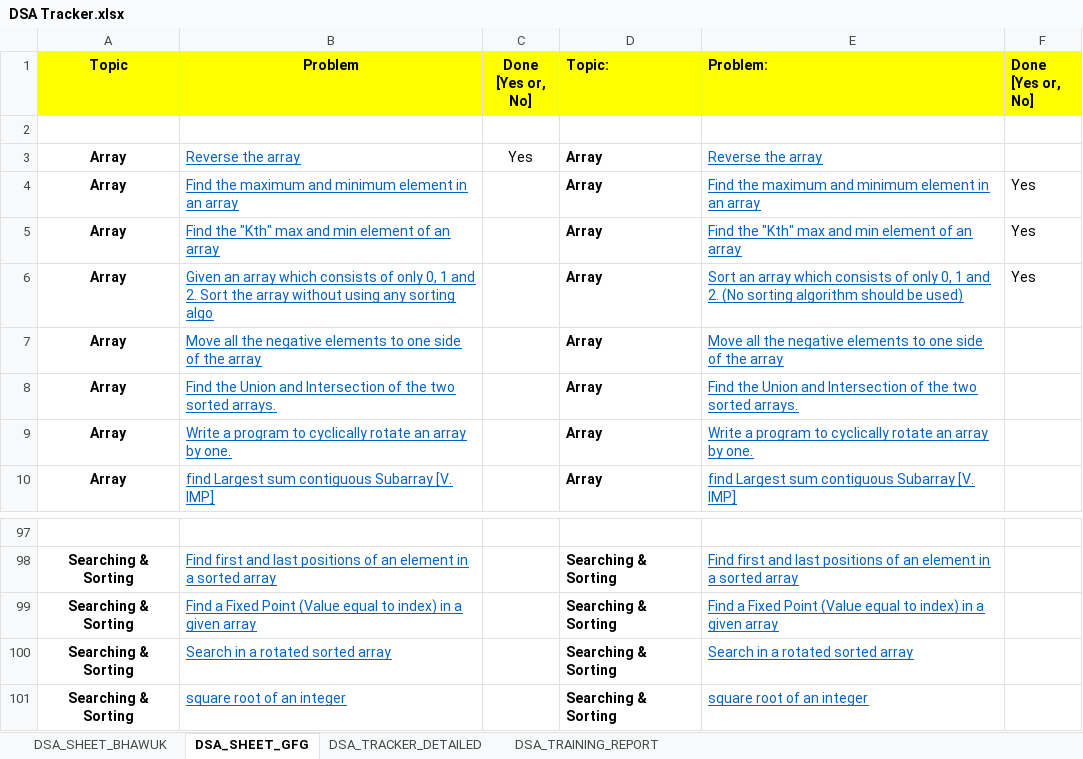
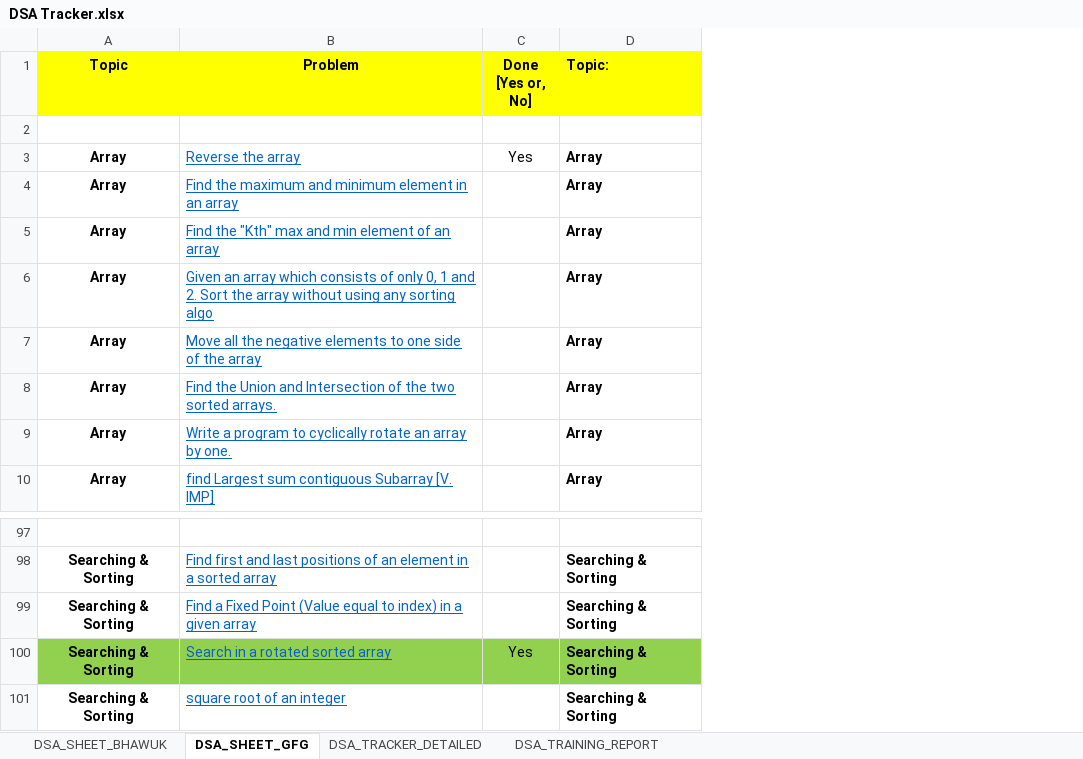
Before and after one commit to geeky-bhawuk-arora/data-structures-and-algorithms, an Excel workbook: DSA Tracker.xlsx, sheet DSA_SHEET_GFG, drawn as a sheet; only a part is shown, gaps mark what is left out; values as stored, in another font and other column widths than the file's, no borders; table styles not drawn; the diff names each change by its address in the sheet, - before the commit and + after, or states it on an @@ line.

Commit message:
Added file search_rotated_array.txt

```diff
--- a/DSA Tracker.xlsx (sheet DSA_SHEET_GFG)
+++ b/DSA Tracker.xlsx (sheet DSA_SHEET_GFG)
-column E (Problem:), rows 3-10: Reverse the array | Find the maximum and minimum element in an array | Find the "Kth" max and min element of an array | Sort an array which consists of only 0, 1 and 2. (No sorting algorithm should be used) | Move all the negative elements to one side of the array | Find the Union and Intersection of the two sorted arrays. | Write a program to cyclically rotate an array by one. | find Largest sum contiguous Subarray [V. IMP]; rows 98-101: Find first and last positions of an element in a sorted array | Find a Fixed Point (Value equal to index) in a given array | Search in a rotated sorted array | square root of an integer
-column F (Done [Yes or, No]), rows 4-6: all Yes
-A100:D100 fill: none
+A100:D100 fill: #92D050
-C100 (Done [Yes or, No]): (empty)
+C100 (Done [Yes or, No]): Yes
```
Also changed, not shown: sheet DSA_SHEET_BHAWUK, 2 other files.
